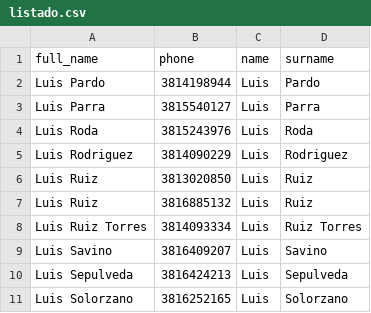
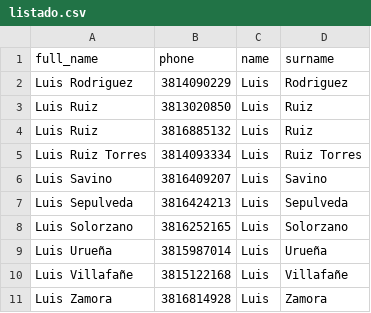
Before and after one commit to robertowest/python_whatsapp_sender, a CSV file: listado.csv, drawn as a sheet; only a part is shown; the shorter side is filled out with more unchanged rows.

```diff
--- a/listado.csv
+++ b/listado.csv
@@ -1,5 +1,2 @@
 full_name;phone;name;surname
-Luis Pardo;3814198944;Luis;Pardo
-Luis Parra;3815540127;Luis;Parra
-Luis Roda;3815243976;Luis;Roda
 Luis Rodriguez;3814090229;Luis;Rodriguez
```
Also changed, not shown: 2 other files.
